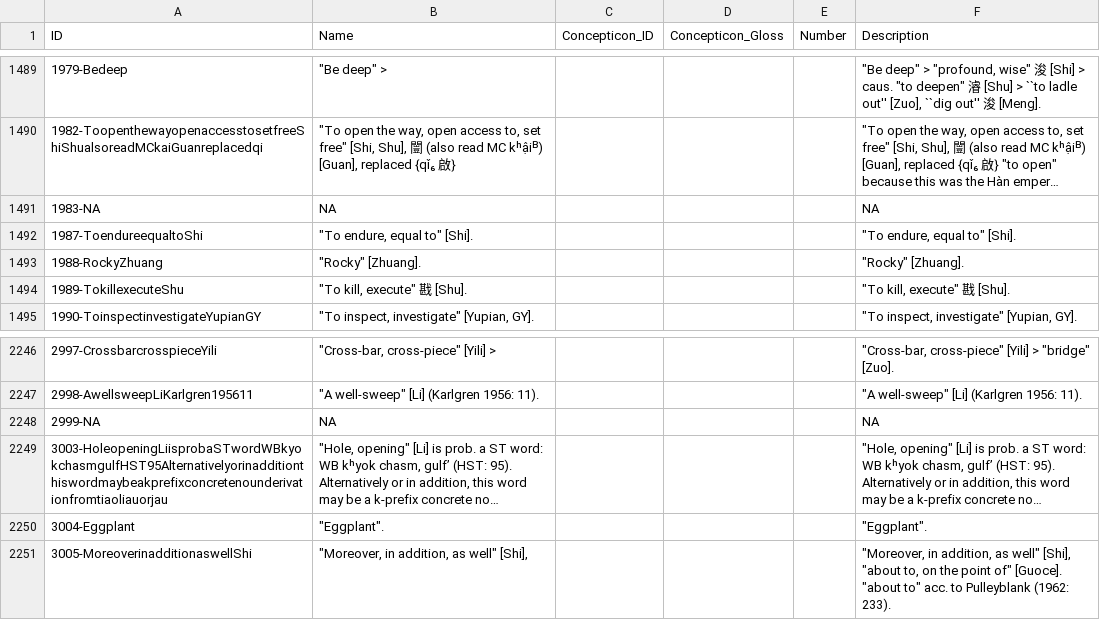
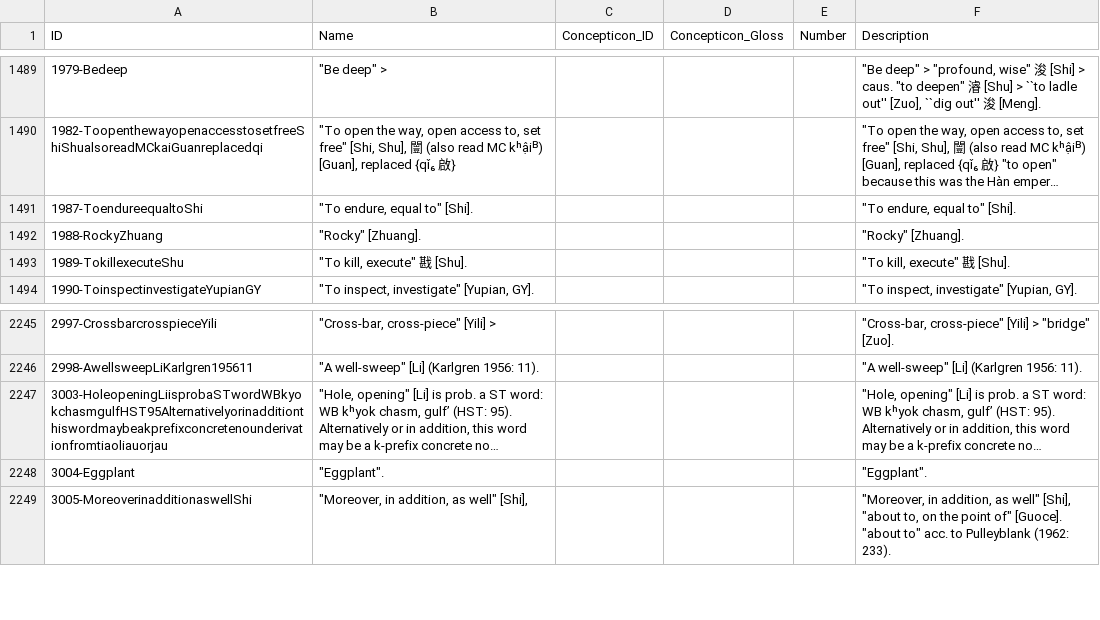
Before and after one commit to yinyunxue/schuesslerhanchinese, a CSV file: cldf/parameters.csv, drawn as a sheet; only a part is shown, gaps mark what is left out; long unchanged cells end in …; the diff names each change by its address in the sheet, - before the commit and + after, or states it on an @@ line.

```diff
--- a/cldf/parameters.csv
+++ b/cldf/parameters.csv
-row 1491: 1983-NA | NA |  |  |  | NA
-row 2248: 2999-NA | NA |  |  |  | NA
```
Also changed, not shown: etc/orthography.tsv, 9 other files.
